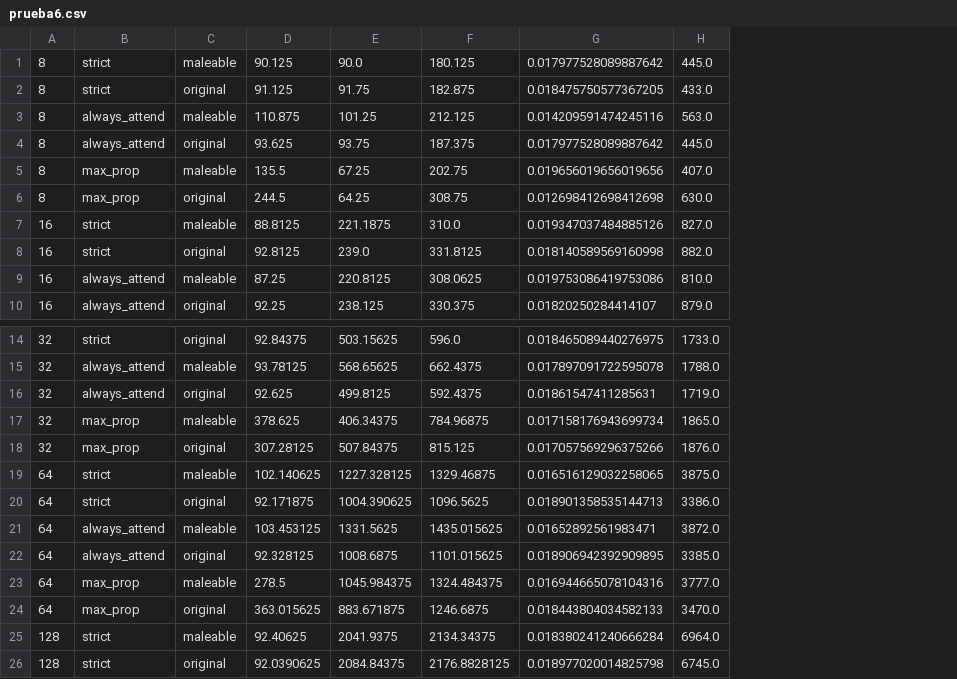
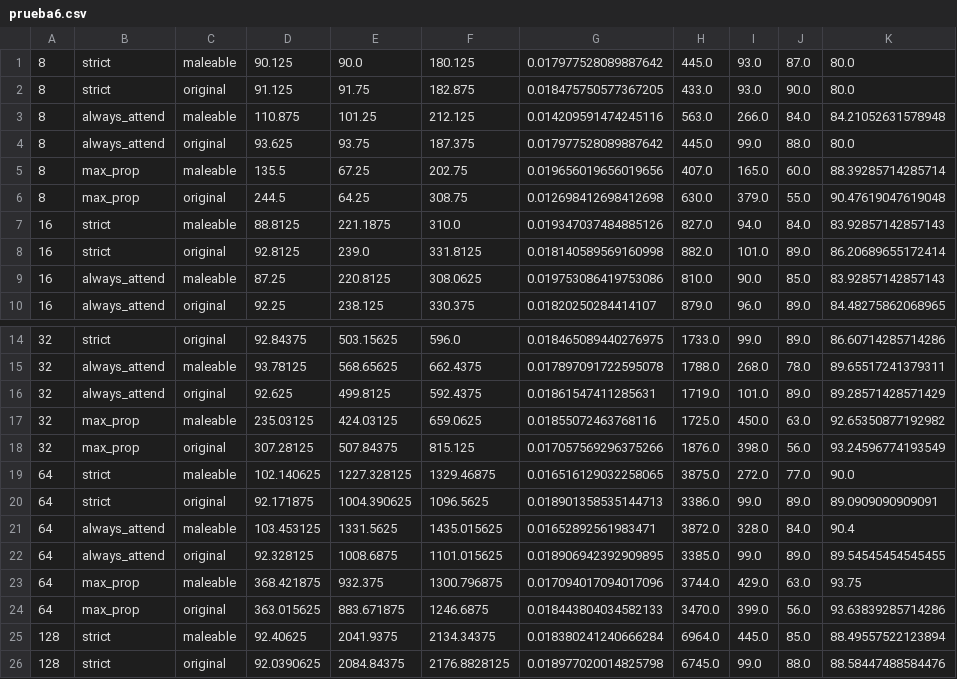
Before and after one commit to leanlibutti/Tensorflow-Container-Scheduler, a CSV file: scheduler/Data/log/Esfinge/prueba6.csv, drawn as a sheet; only a part is shown, gaps mark what is left out; the diff names each change by its address in the sheet, - before the commit and + after, or states it on an @@ line.

```diff
--- a/scheduler/Data/log/Esfinge/prueba6.csv
+++ b/scheduler/Data/log/Esfinge/prueba6.csv
+column I, rows 1-10: 93.0 | 93.0 | 266.0 | 99.0 | 165.0 | 379.0 | 94.0 | 101.0 | 90.0 | 96.0; rows 14-26: 99.0 | 268.0 | 101.0 | 450.0 | 398.0 | 272.0 | 99.0 | 328.0 | 99.0 | 429.0 | 399.0 | 445.0 | 99.0
+column J, rows 1-10: 87.0 | 90.0 | 84.0 | 88.0 | 60.0 | 55.0 | 84.0 | 89.0 | 85.0 | 89.0; rows 14-26: 89.0 | 78.0 | 89.0 | 63.0 | 56.0 | 77.0 | 89.0 | 84.0 | 89.0 | 63.0 | 56.0 | 85.0 | 88.0
+column K, rows 1-10: 80.0 | 80.0 | 84.21052631578948 | 80.0 | 88.39285714285714 | 90.47619047619048 | 83.92857142857143 | 86.20689655172414 | 83.92857142857143 | 84.48275862068965; rows 14-26: 86.60714285714286 | 89.65517241379311 | 89.28571428571429 | 92.65350877192982 | 93.24596774193549 | 90.0 | 89.0909090909091 | 90.4 | 89.54545454545455 | 93.75 | 93.63839285714286 | 88.49557522123894 | 88.58447488584476
-D17: 378.625
+D17: 235.03125
-E17: 406.34375
+E17: 424.03125
-F17: 784.96875
+F17: 659.0625
-G17: 0.017158176943699734
+G17: 0.01855072463768116
-H17: 1865.0
+H17: 1725.0
-D23: 278.5
+D23: 368.421875
-E23: 1045.984375
+E23: 932.375
-F23: 1324.484375
+F23: 1300.796875
-G23: 0.016944665078104316
+G23: 0.017094017094017096
-H23: 3777.0
+H23: 3744.0
```
Also changed, not shown: scheduler/Data/log/Esfinge/prueba4.csv, scheduler/Data/log/Esfinge/prueba5.csv, 16 other files.
